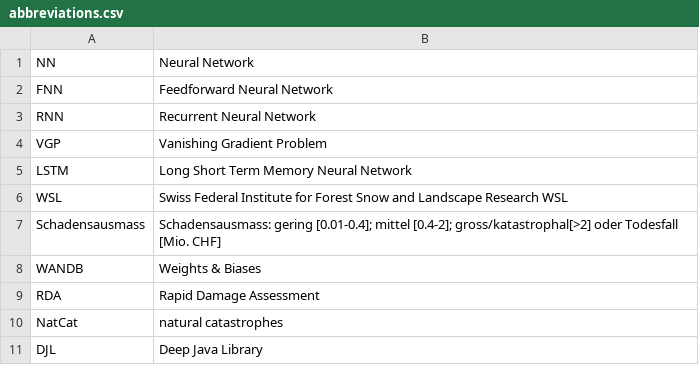
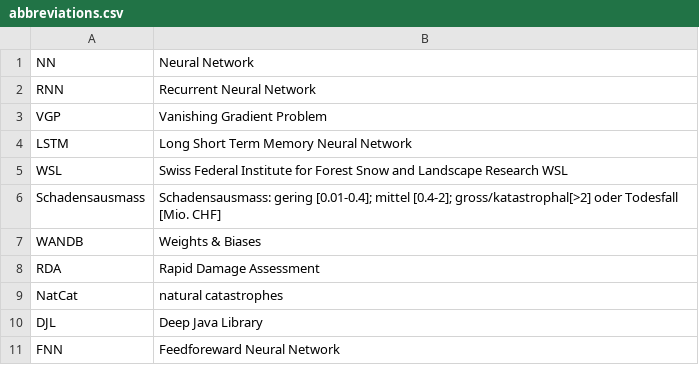
Before and after one commit to stormmind-ch/report, a CSV file: abbreviations.csv, drawn as a sheet.

```diff
--- a/abbreviations.csv
+++ b/abbreviations.csv
@@ -1,3 +1,2 @@
 NN, Neural Network
-FNN, Feedforward Neural Network
 RNN, Recurrent Neural Network
@@ -11 +10,2 @@ NatCat, natural catastrophes
 DJL, Deep Java Library
+FNN, Feedforeward Neural Network
```
Also changed, not shown: 14 other files.
